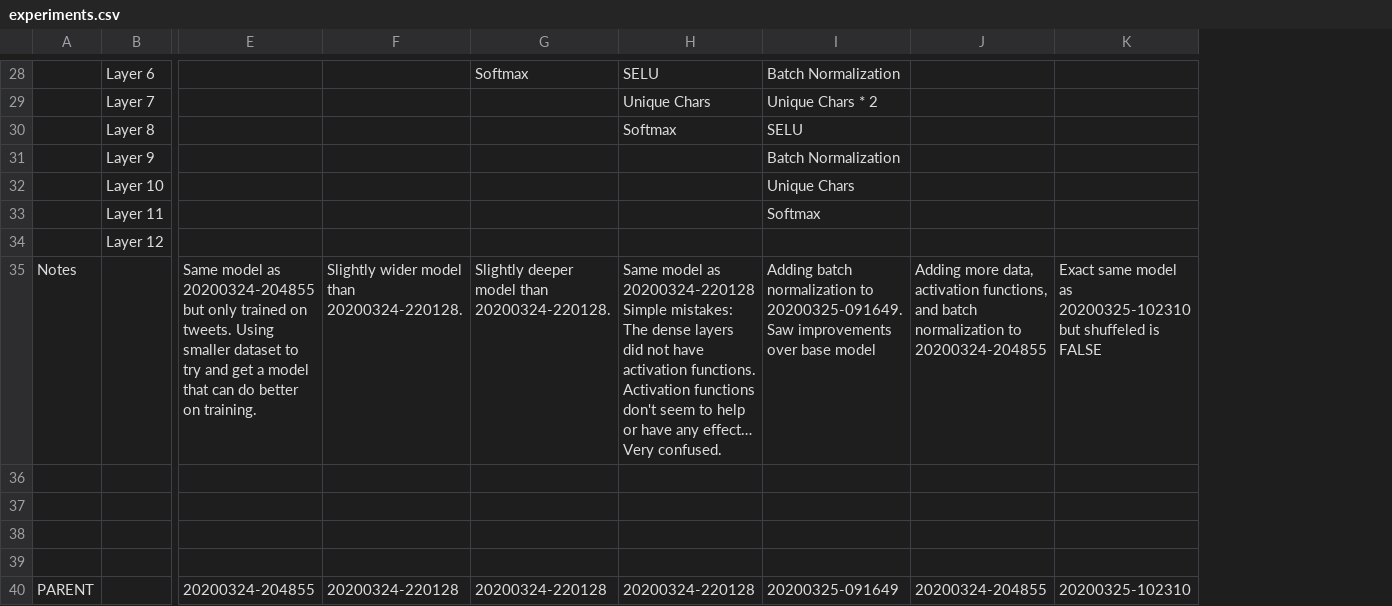
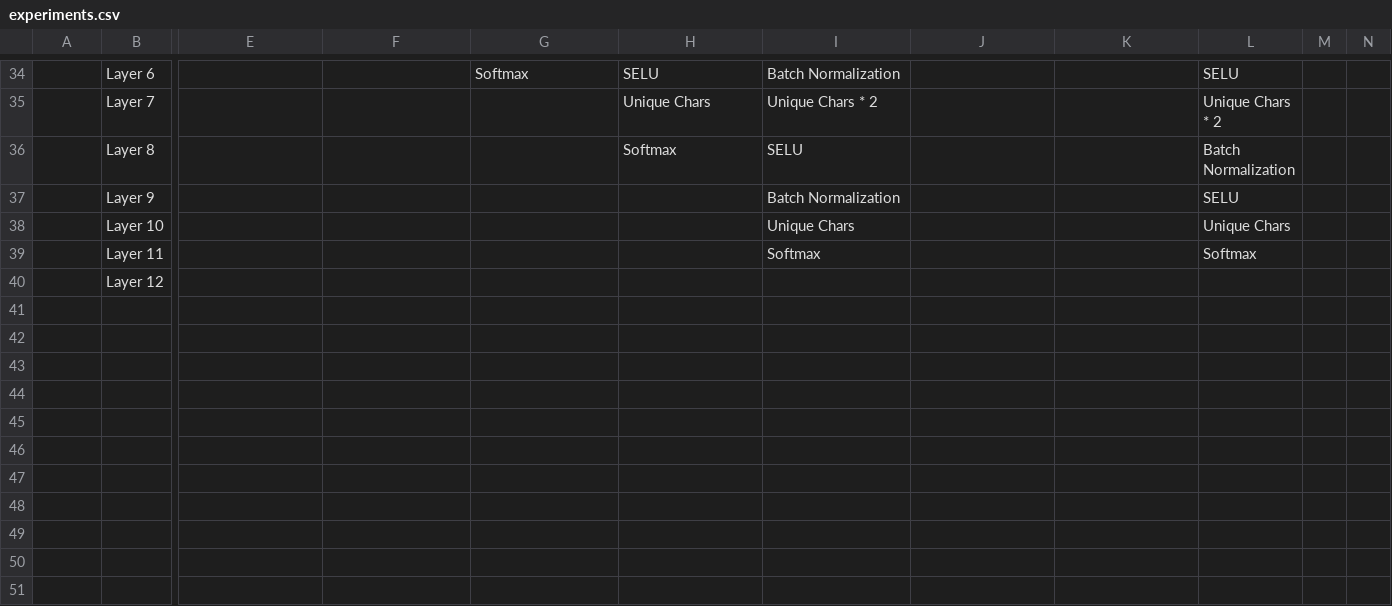
Before and after one commit to mm909/Predicting-Trump, a CSV file: experiments.csv, drawn as a sheet; only a part is shown, gaps mark what is left out; removed rows and columns are numbered as before the commit, all else as after; rows hold the shown columns only; the diff covers the shown part only; the diff names each change by its address in the sheet, - before the commit and + after, or states it on an @@ line.

Commit message:
Updated tweet database, trained new models

```diff
--- a/experiments.csv
+++ b/experiments.csv
+column L, rows 34-39: SELU | Unique Chars * 2 | Batch Normalization | SELU | Unique Chars | Softmax
+column M, empty
+column N, empty
-row 35: Notes |  | Same model as 20200324-204855 but only trained on tweets. Using smaller dataset to try and get a model that can do better on training. | Slightly wider model than 20200324-220128. | Slightly deeper model than 20200324-220128. | Same model as 20200324-220128 Simple mistakes: The dense layers did not have activation functions. Activation functions don't seem to help or have any effect… Very confused. | Adding batch normalization to 20200325-091649. Saw improvements over base model | Adding more data, activation functions, and batch normalization to 20200324-204855 | Exact same model as 20200325-102310 but shuffeled is FALSE
-row 36: (empty)
-row 37: (empty)
-row 38: (empty)
-row 39: (empty)
-row 40: PARENT |  | 20200324-204855 | 20200324-220128 | 20200324-220128 | 20200324-220128 | 20200325-091649 | 20200324-204855 | 20200325-102310
```
Also changed, not shown: 6 added rows and 23 edited cells elsewhere in this file, 6 other files.
